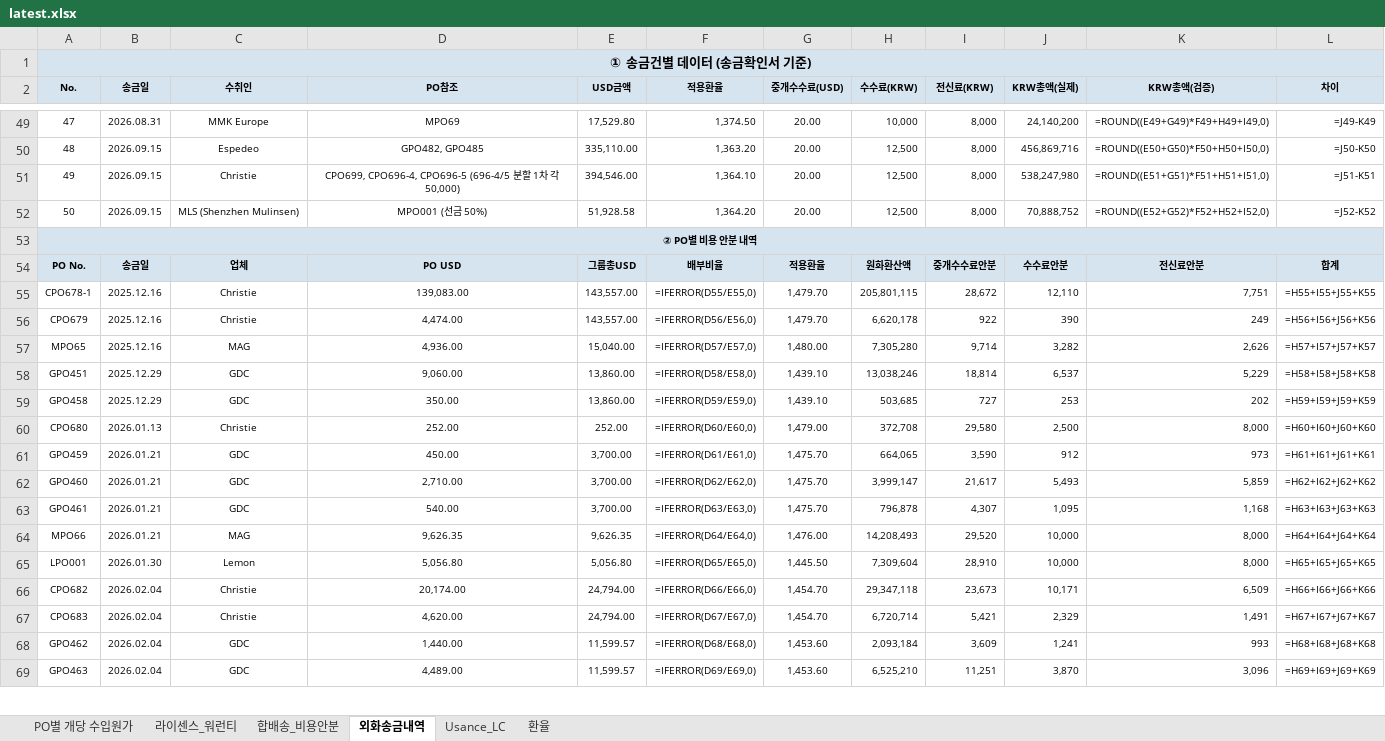
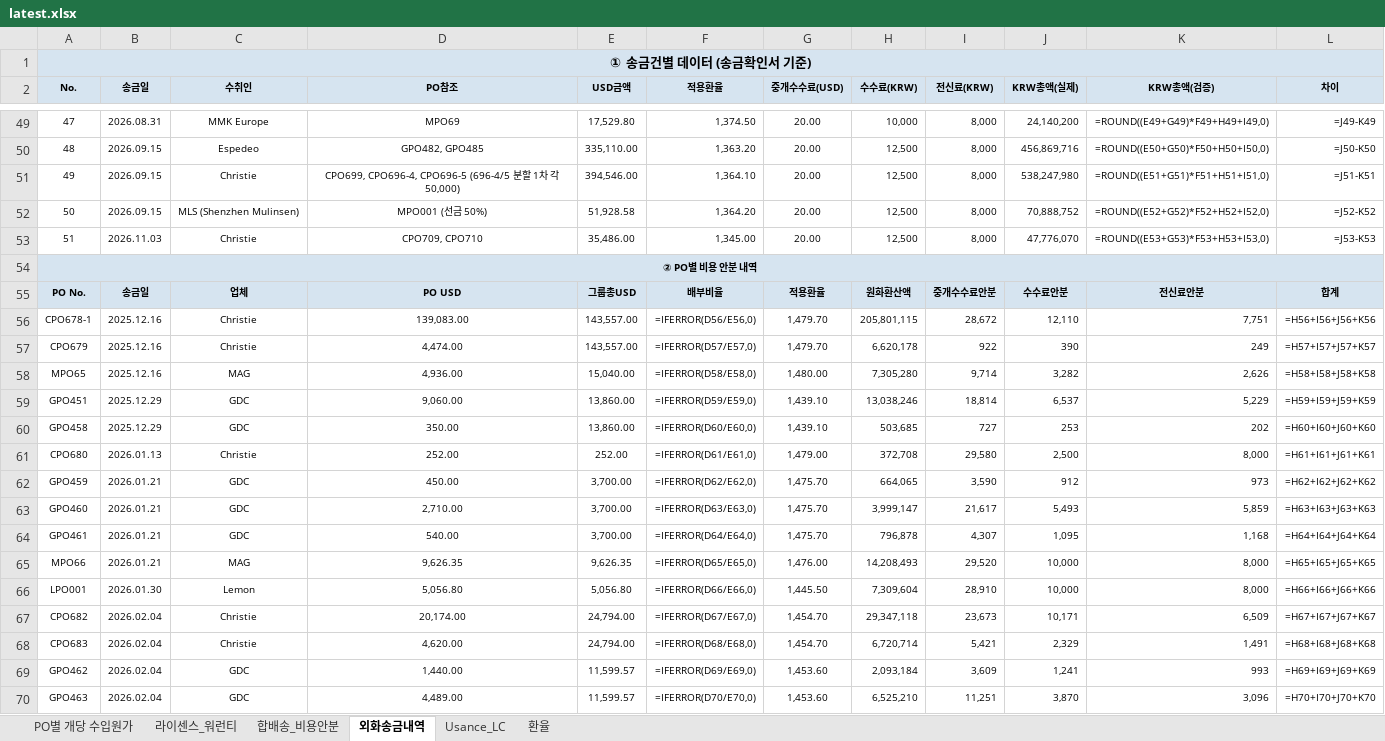
Before and after one commit to rnrfin/rnr-importcost, an Excel workbook: latest.xlsx, sheet 외화송금내역, drawn as a sheet; only a part is shown, gaps mark what is left out; values as stored, in another font and other column widths than the file's, no borders; formulas without a stored value are shown as written; addresses are those after the commit; the diff covers the shown part only; the diff names each change by its address in the sheet, - before the commit and + after, or states it on an @@ line.

```diff
--- a/latest.xlsx (sheet 외화송금내역)
+++ b/latest.xlsx (sheet 외화송금내역)
+row 53: 51 | 2026.11.03 | Christie | CPO709, CPO710 | 35,486.00 | 1,345.00 | 20.00 | 12,500 | 8,000 | 47,776,070 | =ROUND((E53+G53)*F53+H53+I53,0) | =J53-K53
-F56 (적용환율): =IFERROR(D55/E55,0)
+F56 (적용환율): =IFERROR(D56/E56,0)
-L56 (차이): =H55+I55+J55+K55
+L56 (차이): =H56+I56+J56+K56
-F57 (적용환율): =IFERROR(D56/E56,0)
+F57 (적용환율): =IFERROR(D57/E57,0)
-L57 (차이): =H56+I56+J56+K56
+L57 (차이): =H57+I57+J57+K57
-F58 (적용환율): =IFERROR(D57/E57,0)
+F58 (적용환율): =IFERROR(D58/E58,0)
-L58 (차이): =H57+I57+J57+K57
+L58 (차이): =H58+I58+J58+K58
-F59 (적용환율): =IFERROR(D58/E58,0)
+F59 (적용환율): =IFERROR(D59/E59,0)
-L59 (차이): =H58+I58+J58+K58
+L59 (차이): =H59+I59+J59+K59
-F60 (적용환율): =IFERROR(D59/E59,0)
+F60 (적용환율): =IFERROR(D60/E60,0)
-L60 (차이): =H59+I59+J59+K59
+L60 (차이): =H60+I60+J60+K60
-F61 (적용환율): =IFERROR(D60/E60,0)
+F61 (적용환율): =IFERROR(D61/E61,0)
-L61 (차이): =H60+I60+J60+K60
+L61 (차이): =H61+I61+J61+K61
-F62 (적용환율): =IFERROR(D61/E61,0)
+F62 (적용환율): =IFERROR(D62/E62,0)
-L62 (차이): =H61+I61+J61+K61
+L62 (차이): =H62+I62+J62+K62
-F63 (적용환율): =IFERROR(D62/E62,0)
+F63 (적용환율): =IFERROR(D63/E63,0)
-L63 (차이): =H62+I62+J62+K62
+L63 (차이): =H63+I63+J63+K63
-F64 (적용환율): =IFERROR(D63/E63,0)
+F64 (적용환율): =IFERROR(D64/E64,0)
-L64 (차이): =H63+I63+J63+K63
+L64 (차이): =H64+I64+J64+K64
-F65 (적용환율): =IFERROR(D64/E64,0)
+F65 (적용환율): =IFERROR(D65/E65,0)
-L65 (차이): =H64+I64+J64+K64
+L65 (차이): =H65+I65+J65+K65
-F66 (적용환율): =IFERROR(D65/E65,0)
+F66 (적용환율): =IFERROR(D66/E66,0)
-L66 (차이): =H65+I65+J65+K65
+L66 (차이): =H66+I66+J66+K66
-F67 (적용환율): =IFERROR(D66/E66,0)
+F67 (적용환율): =IFERROR(D67/E67,0)
-L67 (차이): =H66+I66+J66+K66
+L67 (차이): =H67+I67+J67+K67
-F68 (적용환율): =IFERROR(D67/E67,0)
+F68 (적용환율): =IFERROR(D68/E68,0)
-L68 (차이): =H67+I67+J67+K67
+L68 (차이): =H68+I68+J68+K68
-F69 (적용환율): =IFERROR(D68/E68,0)
+F69 (적용환율): =IFERROR(D69/E69,0)
-L69 (차이): =H68+I68+J68+K68
+L69 (차이): =H69+I69+J69+K69
-F70 (적용환율): =IFERROR(D69/E69,0)
+F70 (적용환율): =IFERROR(D70/E70,0)
-L70 (차이): =H69+I69+J69+K69
+L70 (차이): =H70+I70+J70+K70
```
Also changed, not shown: 2 added rows and 120 edited cells elsewhere in this sheet, sheet Usance_LC, sheet PO별 개당 수입원가, sheet 합배송_비용안분, sheet 환율.
